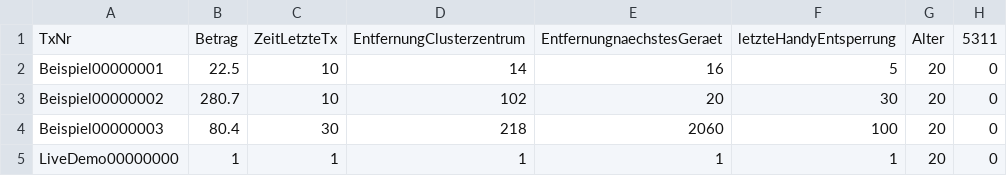
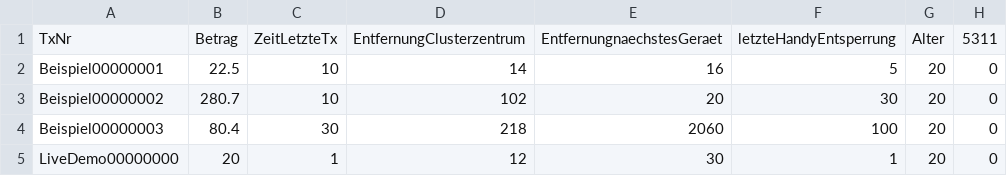
Before and after one commit to JanisEcker/PraxisProjekt_SAP, a CSV file: DataToEvaluate/df12.csv, drawn as a sheet; only a part is shown; the diff names each change by its address in the sheet, - before the commit and + after, or states it on an @@ line.

Commit message:
Update df12.csv

```diff
--- a/DataToEvaluate/df12.csv
+++ b/DataToEvaluate/df12.csv
-B5: 1
+B5: 20
-D5: 1
+D5: 12
-E5: 1
+E5: 30
```
